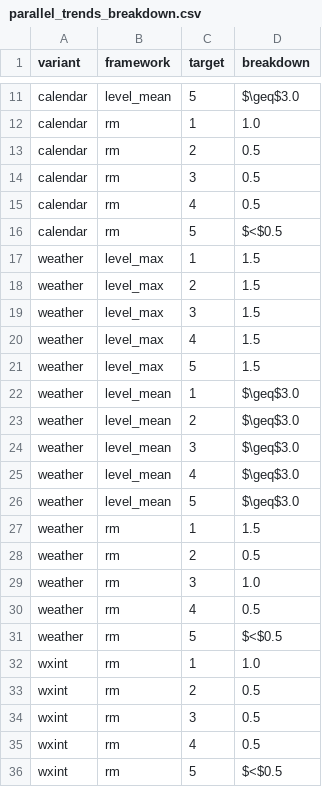
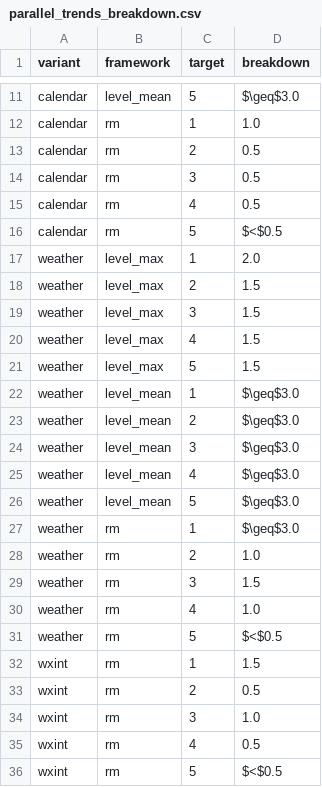
Before and after one commit to garciawitulski/ecobici-pricing-replication, a CSV file: output/estimates/parallel_trends_breakdown.csv, drawn as a sheet; only a part is shown, gaps mark what is left out.

```diff
--- a/output/estimates/parallel_trends_breakdown.csv
+++ b/output/estimates/parallel_trends_breakdown.csv
@@ -16,3 +16,3 @@ calendar,rm,4,0.5
 calendar,rm,5,$<$0.5
-weather,level_max,1,1.5
+weather,level_max,1,2.0
 weather,level_max,2,1.5
@@ -26,10 +26,10 @@ weather,level_mean,4,$\geq$3.0
 weather,level_mean,5,$\geq$3.0
-weather,rm,1,1.5
-weather,rm,2,0.5
-weather,rm,3,1.0
-weather,rm,4,0.5
+weather,rm,1,$\geq$3.0
+weather,rm,2,1.0
+weather,rm,3,1.5
+weather,rm,4,1.0
 weather,rm,5,$<$0.5
-wxint,rm,1,1.0
+wxint,rm,1,1.5
 wxint,rm,2,0.5
-wxint,rm,3,0.5
+wxint,rm,3,1.0
 wxint,rm,4,0.5
```
Also changed, not shown: data/analysis/ecobici_daily_primary.csv, data/manual/raw_files.csv, 48 other files.
